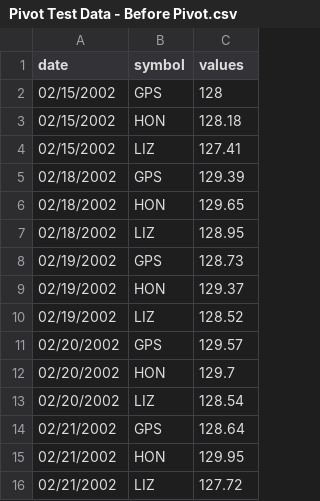
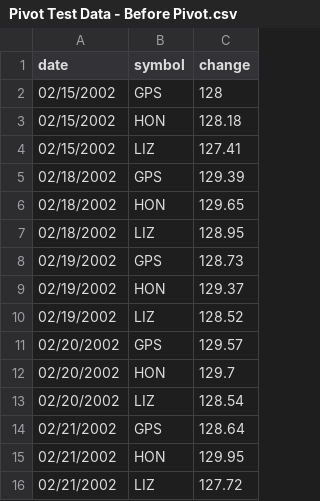
Before and after one commit to pcawthron/StockData, a CSV file: Pivot Test Data - Before Pivot.csv, drawn as a sheet.

Commit message:
Changed column name to 'change'

```diff
--- a/Pivot Test Data - Before Pivot.csv
+++ b/Pivot Test Data - Before Pivot.csv
@@ -1,2 +1,2 @@
-date,symbol,values
+date,symbol,change
 02/15/2002,GPS,128
```
